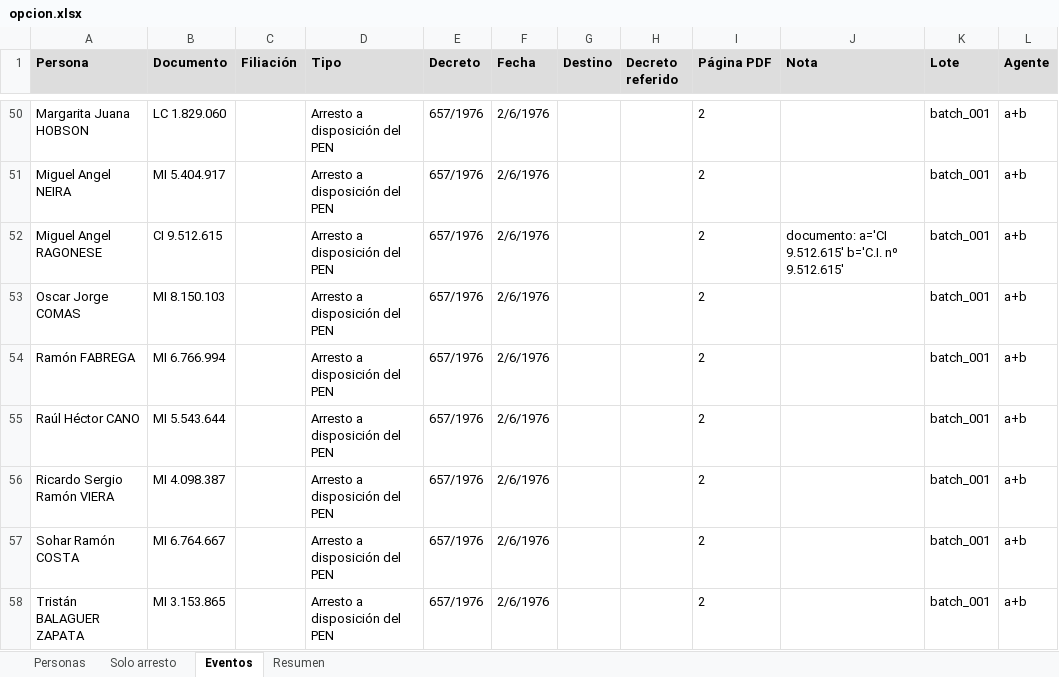
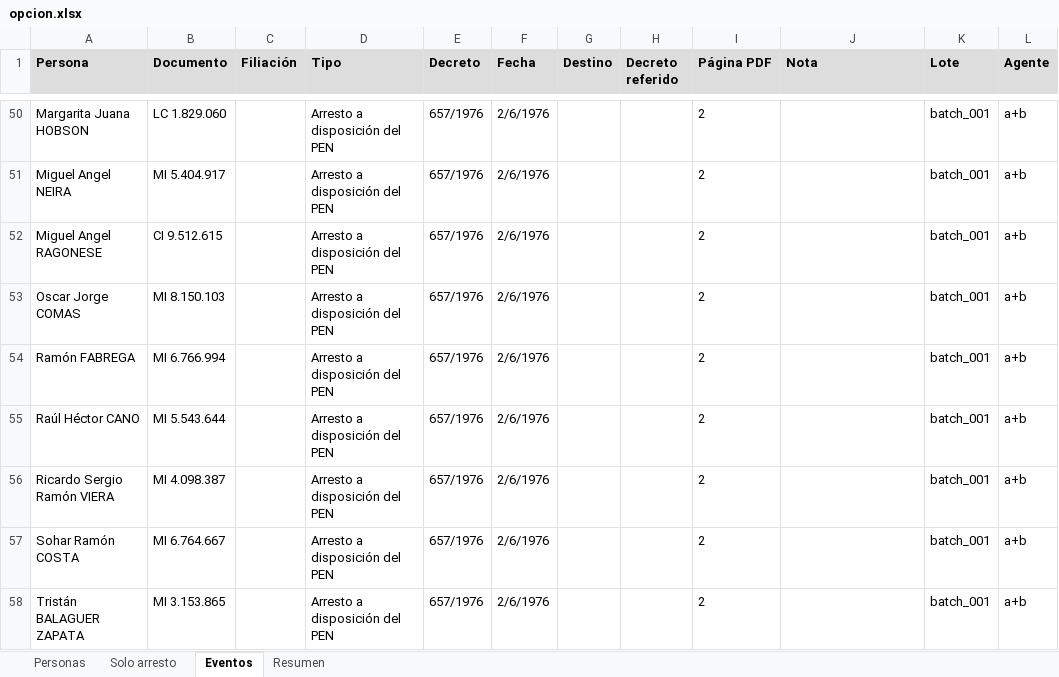
Before and after one commit to ZaytaM/decretos-opcion, an Excel workbook: opcion.xlsx, sheet Eventos, drawn as a sheet; only a part is shown, gaps mark what is left out; values as stored, in another font and other column widths than the file's, no borders; the diff covers the shown part only; the diff names each change by its address in the sheet, - before the commit and + after, or states it on an @@ line.

```diff
--- a/opcion.xlsx (sheet Eventos)
+++ b/opcion.xlsx (sheet Eventos)
-J52 (Nota): documento: a='CI 9.512.615' b='C.I. nº 9.512.615'
+J52 (Nota): (empty)
```
Also changed, not shown: 10 edited cells elsewhere in this sheet, sheet Solo arresto, sheet Resumen, sheet Personas, revisar.xlsx, 3 other files.
